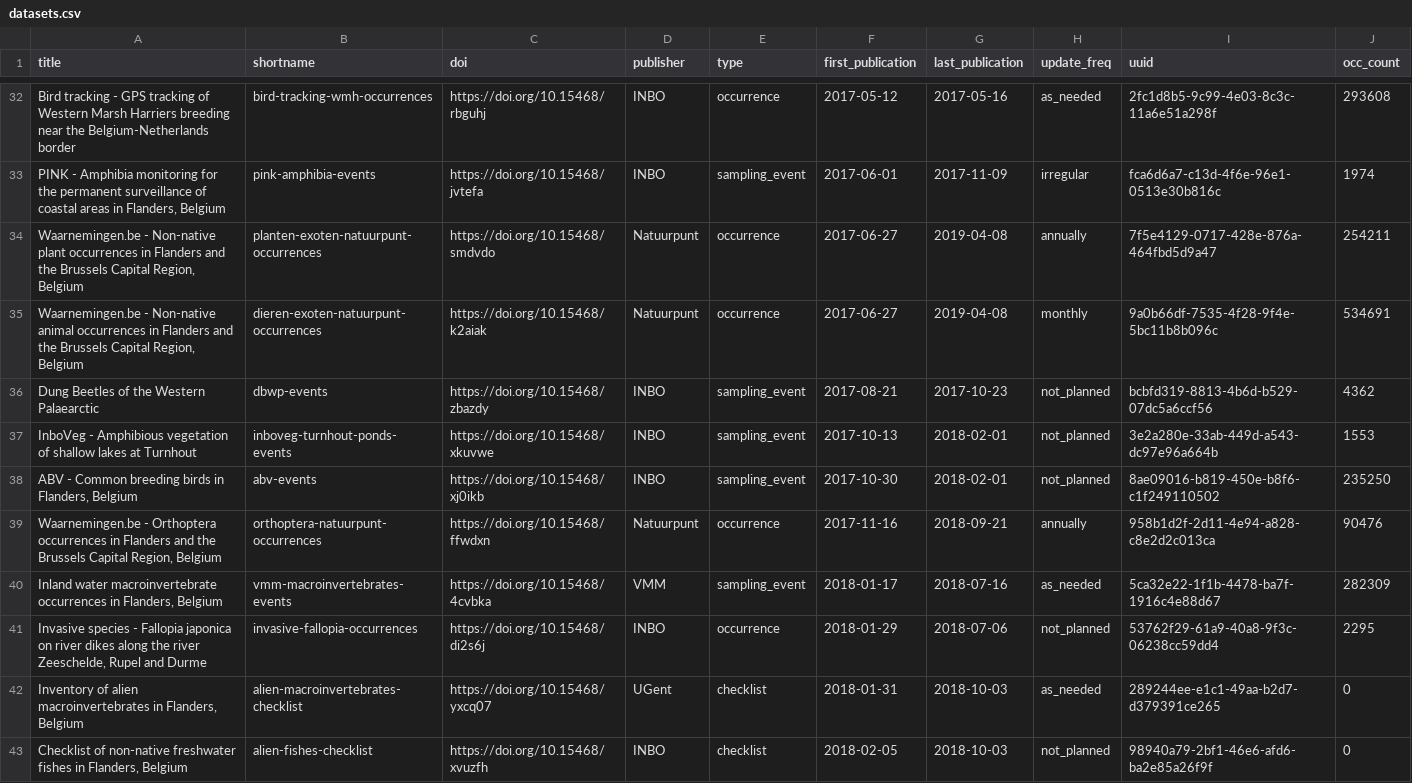
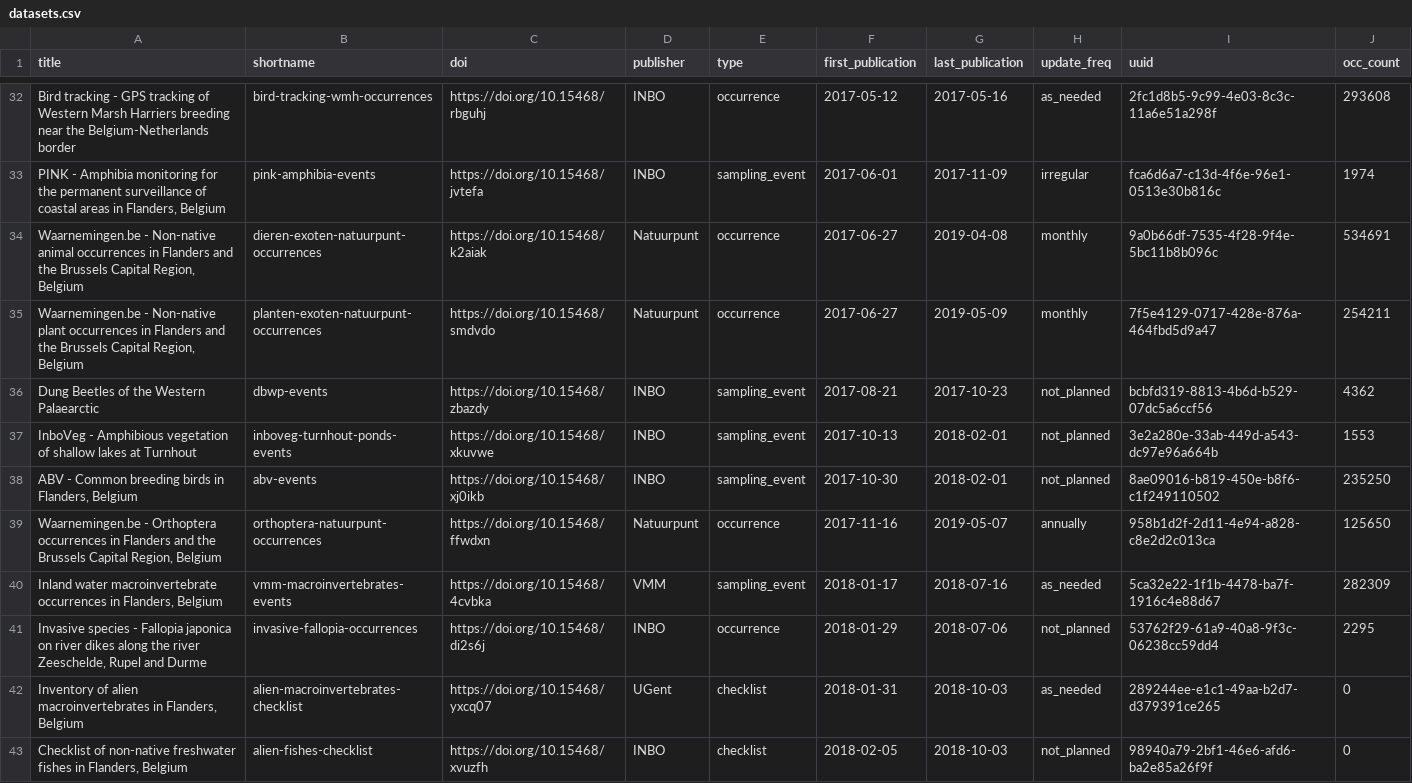
Before and after one commit to inbo/data-publication, a CSV file: data/datasets.csv, drawn as a sheet; only a part is shown, gaps mark what is left out; the diff covers the shown part only.

Commit message:
Update datasets

```diff
--- a/data/datasets.csv
+++ b/data/datasets.csv
@@ -33,4 +33,4 @@ Bird tracking - GPS tracking of Western Marsh Harriers breeding near the Belgium
 "PINK - Amphibia monitoring for the permanent surveillance of coastal areas in Flanders, Belgium",pink-amphibia-events,https://doi.org/10.15468/jvtefa,INBO,sampling_event,2017-06-01,2017-11-09,irregular,fca6d6a7-c13d-4f6e-96e1-0513e30b816c,1974
-"Waarnemingen.be - Non-native plant occurrences in Flanders and the Brussels Capital Region, Belgium",planten-exoten-natuurpunt-occurrences,https://doi.org/10.15468/smdvdo,Natuurpunt,occurrence,2017-06-27,2019-04-08,annually,7f5e4129-0717-428e-876a-464fbd5d9a47,254211
 "Waarnemingen.be - Non-native animal occurrences in Flanders and the Brussels Capital Region, Belgium",dieren-exoten-natuurpunt-occurrences,https://doi.org/10.15468/k2aiak,Natuurpunt,occurrence,2017-06-27,2019-04-08,monthly,9a0b66df-7535-4f28-9f4e-5bc11b8b096c,534691
+"Waarnemingen.be - Non-native plant occurrences in Flanders and the Brussels Capital Region, Belgium",planten-exoten-natuurpunt-occurrences,https://doi.org/10.15468/smdvdo,Natuurpunt,occurrence,2017-06-27,2019-05-09,monthly,7f5e4129-0717-428e-876a-464fbd5d9a47,254211
 Dung Beetles of the Western Palaearctic,dbwp-events,https://doi.org/10.15468/zbazdy,INBO,sampling_event,2017-08-21,2017-10-23,not_planned,bcbfd319-8813-4b6d-b529-07dc5a6ccf56,4362
@@ -38,3 +38,3 @@ InboVeg - Amphibious vegetation of shallow lakes at Turnhout,inboveg-turnhout-po
 "ABV - Common breeding birds in Flanders, Belgium",abv-events,https://doi.org/10.15468/xj0ikb,INBO,sampling_event,2017-10-30,2018-02-01,not_planned,8ae09016-b819-450e-b8f6-c1f249110502,235250
-"Waarnemingen.be - Orthoptera occurrences in Flanders and the Brussels Capital Region, Belgium",orthoptera-natuurpunt-occurrences,https://doi.org/10.15468/ffwdxn,Natuurpunt,occurrence,2017-11-16,2018-09-21,annually,958b1d2f-2d11-4e94-a828-c8e2d2c013ca,90476
+"Waarnemingen.be - Orthoptera occurrences in Flanders and the Brussels Capital Region, Belgium",orthoptera-natuurpunt-occurrences,https://doi.org/10.15468/ffwdxn,Natuurpunt,occurrence,2017-11-16,2019-05-07,annually,958b1d2f-2d11-4e94-a828-c8e2d2c013ca,125650
 "Inland water macroinvertebrate occurrences in Flanders, Belgium",vmm-macroinvertebrates-events,https://doi.org/10.15468/4cvbka,VMM,sampling_event,2018-01-17,2018-07-16,as_needed,5ca32e22-1f1b-4478-ba7f-1916c4e88d67,282309
```
Also changed, not shown: 2 added rows and 8 edited cells elsewhere in this file.
